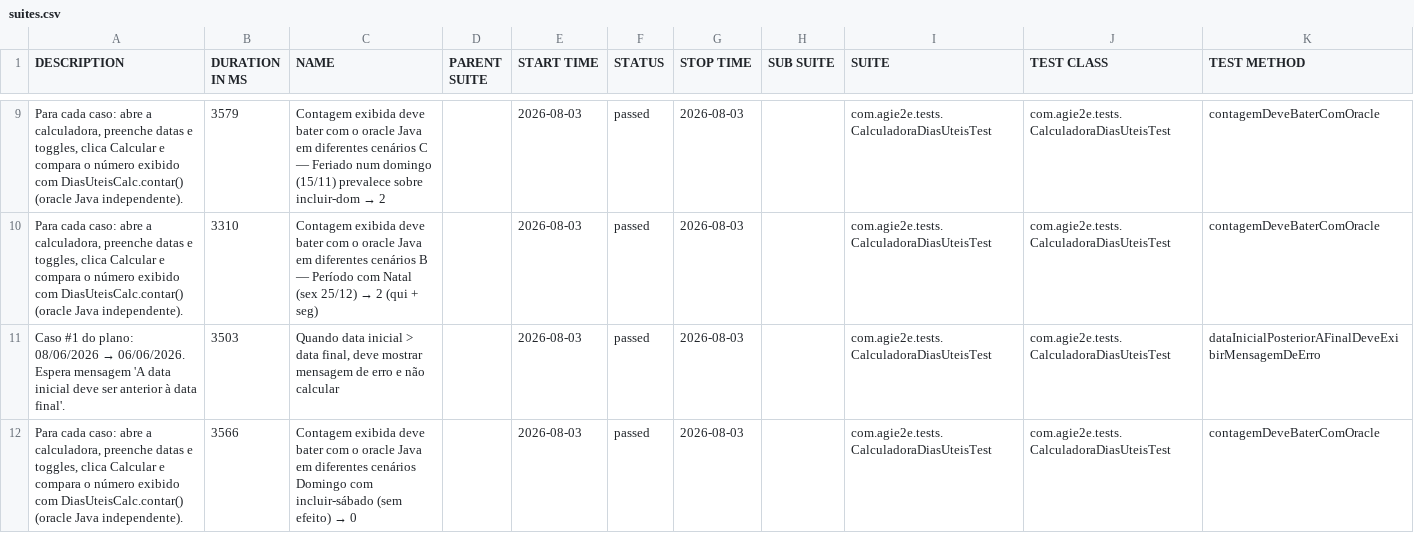
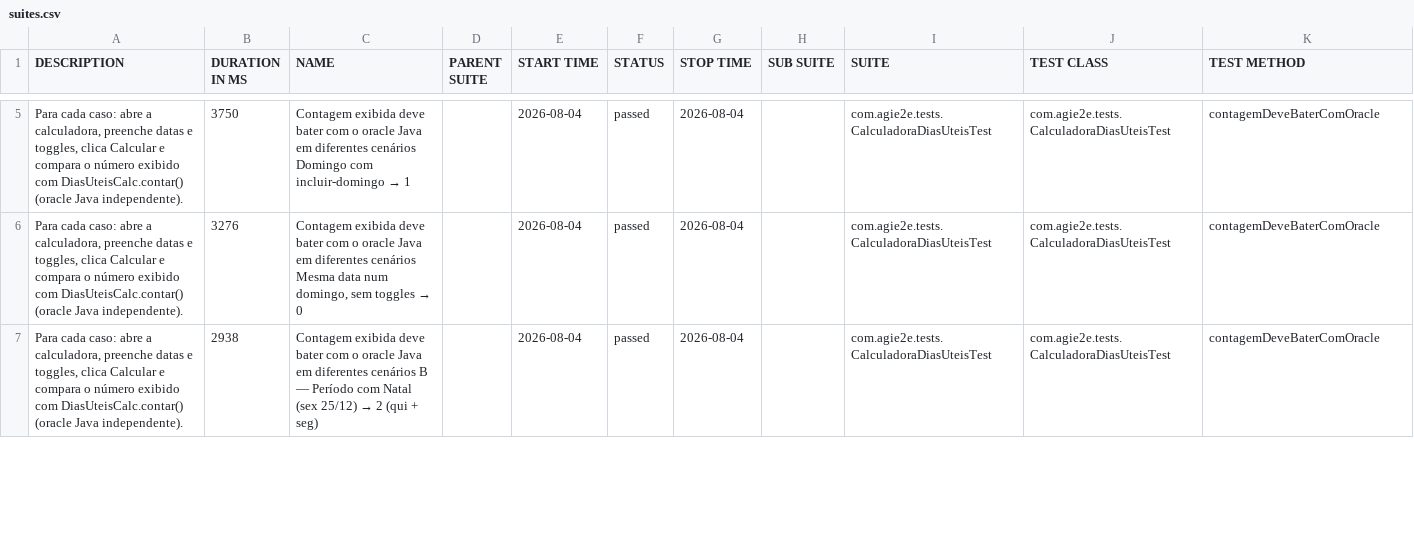
Before and after one commit to silasmarques/agi-e2e, a CSV file: data/suites.csv, drawn as a sheet; only a part is shown, gaps mark what is left out; the diff covers the shown part only.

```diff
--- a/data/suites.csv
+++ b/data/suites.csv
@@ -9,4 +5,3 @@
-"Para cada caso: abre a calculadora, preenche datas e toggles, clica Calcular e compara o número exibido com DiasUteisCalc.contar() (oracle Java independente).","3579","Contagem exibida deve bater com o oracle Java em diferentes cenários C — Feriado num domingo (15/11) prevalece sobre incluir-dom → 2","","2026-08-03","passed","2026-08-03","","com.agie2e.tests.CalculadoraDiasUteisTest","com.agie2e.tests.CalculadoraDiasUteisTest","contagemDeveBaterComOracle"
-"Para cada caso: abre a calculadora, preenche datas e toggles, clica Calcular e compara o número exibido com DiasUteisCalc.contar() (oracle Java independente).","3310","Contagem exibida deve bater com o oracle Java em diferentes cenários B — Período com Natal (sex 25/12) → 2 (qui + seg)","","2026-08-03","passed","2026-08-03","","com.agie2e.tests.CalculadoraDiasUteisTest","com.agie2e.tests.CalculadoraDiasUteisTest","contagemDeveBaterComOracle"
-"Caso #1 do plano: 08/06/2026 → 06/06/2026. Espera mensagem 'A data inicial deve ser anterior à data final'.","3503","Quando data inicial > data final, deve mostrar mensagem de erro e não calcular","","2026-08-03","passed","2026-08-03","","com.agie2e.tests.CalculadoraDiasUteisTest","com.agie2e.tests.CalculadoraDiasUteisTest","dataInicialPosteriorAFinalDeveExibirMensagemDeErro"
-"Para cada caso: abre a calculadora, preenche datas e toggles, clica Calcular e compara o número exibido com DiasUteisCalc.contar() (oracle Java independente).","3566","Contagem exibida deve bater com o oracle Java em diferentes cenários Domingo com incluir-sábado (sem efeito) → 0","","2026-08-03","passed","2026-08-03","","com.agie2e.tests.CalculadoraDiasUteisTest","com.agie2e.tests.CalculadoraDiasUteisTest","contagemDeveBaterComOracle"
+"Para cada caso: abre a calculadora, preenche datas e toggles, clica Calcular e compara o número exibido com DiasUteisCalc.contar() (oracle Java independente).","3750","Contagem exibida deve bater com o oracle Java em diferentes cenários Domingo com incluir-domingo → 1","","2026-08-04","passed","2026-08-04","","com.agie2e.tests.CalculadoraDiasUteisTest","com.agie2e.tests.CalculadoraDiasUteisTest","contagemDeveBaterComOracle"
+"Para cada caso: abre a calculadora, preenche datas e toggles, clica Calcular e compara o número exibido com DiasUteisCalc.contar() (oracle Java independente).","3276","Contagem exibida deve bater com o oracle Java em diferentes cenários Mesma data num domingo, sem toggles → 0","","2026-08-04","passed","2026-08-04","","com.agie2e.tests.CalculadoraDiasUteisTest","com.agie2e.tests.CalculadoraDiasUteisTest","contagemDeveBaterComOracle"
+"Para cada caso: abre a calculadora, preenche datas e toggles, clica Calcular e compara o número exibido com DiasUteisCalc.contar() (oracle Java independente).","2938","Contagem exibida deve bater com o oracle Java em diferentes cenários B — Período com Natal (sex 25/12) → 2 (qui + seg)","","2026-08-04","passed","2026-08-04","","com.agie2e.tests.CalculadoraDiasUteisTest","com.agie2e.tests.CalculadoraDiasUteisTest","contagemDeveBaterComOracle"
```
Also changed, not shown: 6 added rows, 5 removed rows and 32 edited cells elsewhere in this file, data/behaviors.csv, 48 other files.
